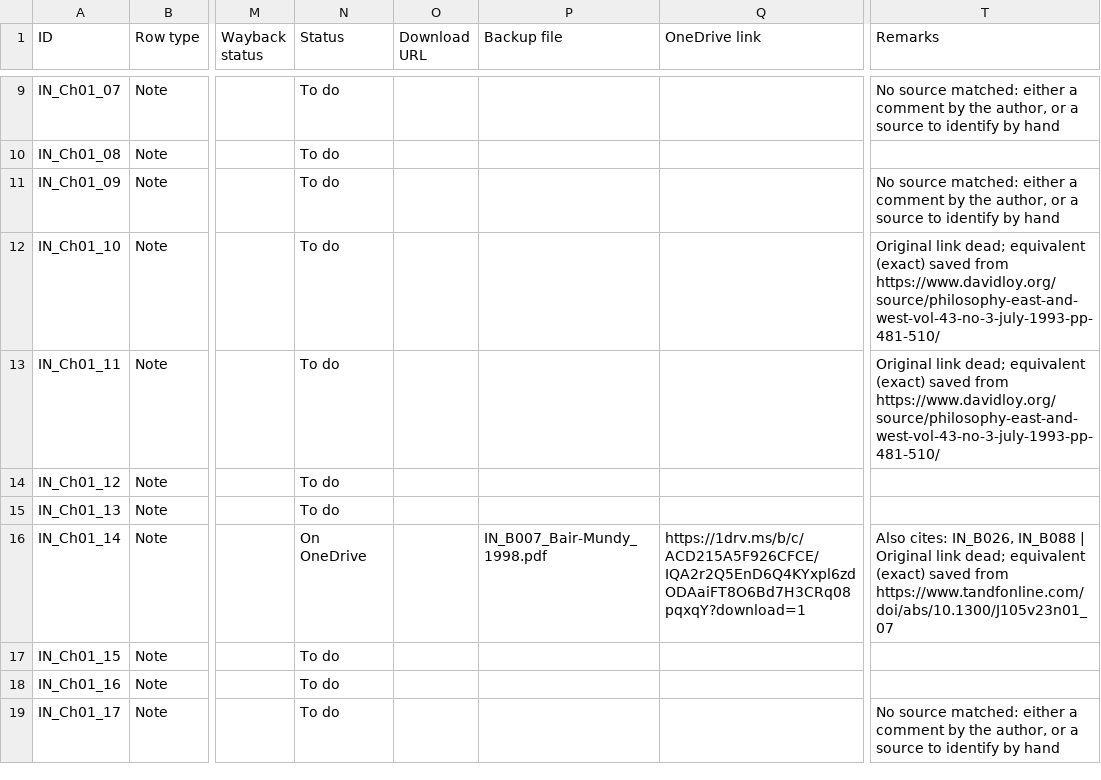
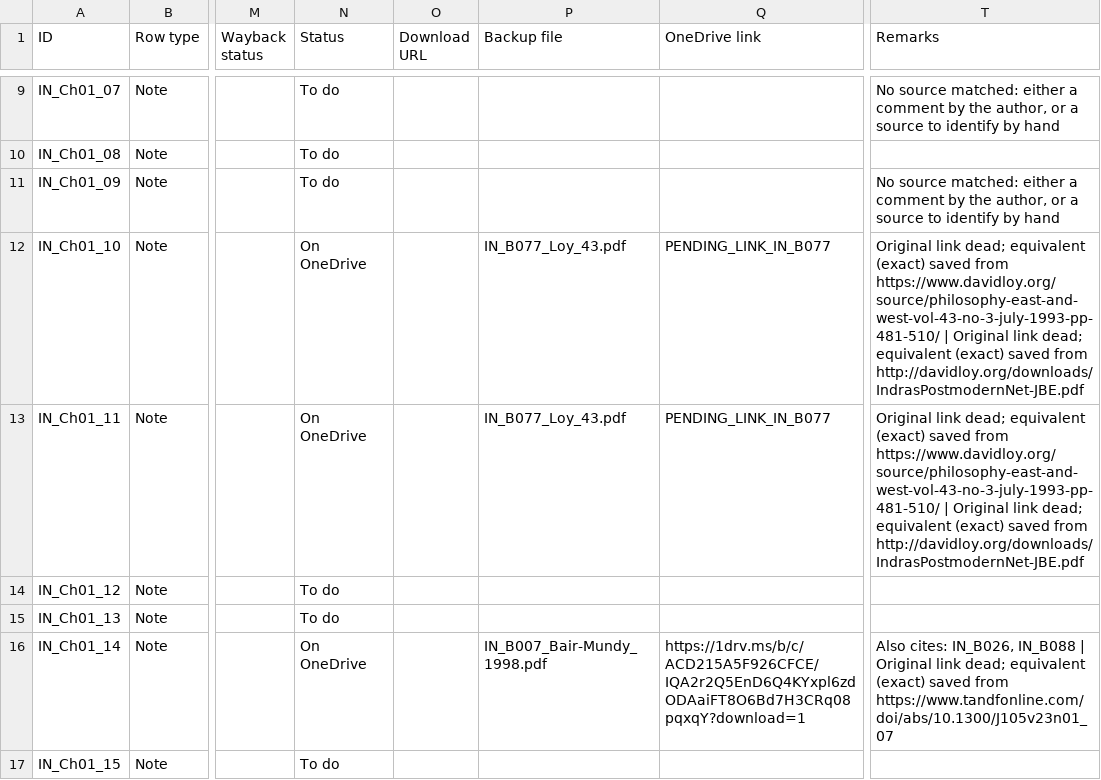
Before and after one commit to ankita-jagdeep123/if-books-backup, a CSV file: books/IN/IN_sources.csv, drawn as a sheet; only a part is shown, gaps mark what is left out; the shorter side is filled out with more unchanged rows; the diff names each change by its address in the sheet, - before the commit and + after, or states it on an @@ line.

Commit message:
IN round 6 prep: Loy 1993 (B077, notes Ch01_10 and Ch01_11) with PENDING_LINK placeholder; 2 EXACT rows (davidloy.org) in IN_equivalents_done.csv. Not for merge until link filled (expect 129 saved + 187 buy-only = 316 of 368)

```diff
--- a/books/IN/IN_sources.csv
+++ b/books/IN/IN_sources.csv
-N12:N13 (Status): To do
+N12:N13 (Status): On OneDrive
-P12:P13 (Backup file): (empty)
+P12:P13 (Backup file): IN_B077_Loy_43.pdf
-Q12:Q13 (OneDrive link): (empty)
+Q12:Q13 (OneDrive link): PENDING_LINK_IN_B077
-T12:T13 (Remarks): …from https://www.davidloy.org/source/philosophy-east-and-west-vol-43-no-3-july-1993-pp-481-510/
+T12:T13 (Remarks): …from https://www.davidloy.org/source/philosophy-east-and-west-vol-43-no-3-july-1993-pp-481-510/ | Original link dead; equivalent (exact) saved from http://davidloy.org/downloads/IndrasPostmodernNet-JBE.pdf
```
Also changed, not shown: books/IN/IN_equivalents_done.csv, 2 other files.
